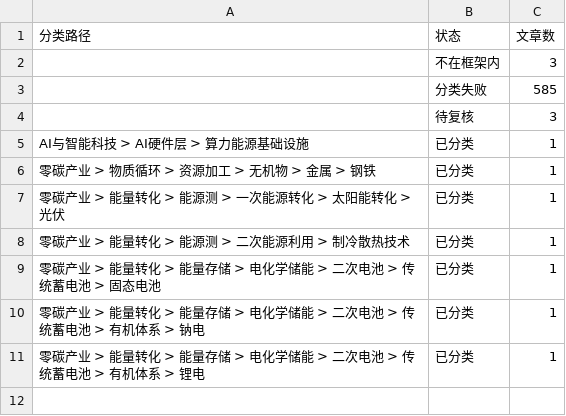
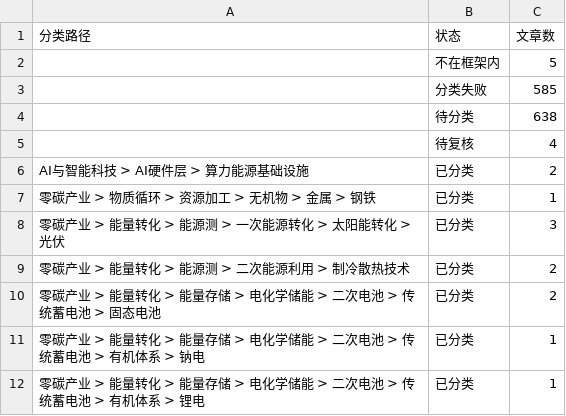
Before and after one commit to wodewoping-png/wechat-daily-news-csv, a CSV file: classified/weekly/2026-W44.counts.csv, drawn as a sheet.

```diff
--- a/classified/weekly/2026-W44.counts.csv
+++ b/classified/weekly/2026-W44.counts.csv
@@ -1,10 +1,11 @@
 分类路径,状态,文章数
-,不在框架内,3
+,不在框架内,5
 ,分类失败,585
-,待复核,3
-AI与智能科技 > AI硬件层 > 算力能源基础设施,已分类,1
+,待分类,638
+,待复核,4
+AI与智能科技 > AI硬件层 > 算力能源基础设施,已分类,2
 零碳产业 > 物质循环 > 资源加工 > 无机物 > 金属 > 钢铁,已分类,1
-零碳产业 > 能量转化 > 能源测 > 一次能源转化 > 太阳能转化 > 光伏,已分类,1
-零碳产业 > 能量转化 > 能源测 > 二次能源利用 > 制冷散热技术,已分类,1
-零碳产业 > 能量转化 > 能量存储 > 电化学储能 > 二次电池 > 传统蓄电池 > 固态电池,已分类,1
+零碳产业 > 能量转化 > 能源测 > 一次能源转化 > 太阳能转化 > 光伏,已分类,3
+零碳产业 > 能量转化 > 能源测 > 二次能源利用 > 制冷散热技术,已分类,2
+零碳产业 > 能量转化 > 能量存储 > 电化学储能 > 二次电池 > 传统蓄电池 > 固态电池,已分类,2
 零碳产业 > 能量转化 > 能量存储 > 电化学储能 > 二次电池 > 传统蓄电池 > 有机体系 > 钠电,已分类,1
```
Also changed, not shown: 2 other files.
